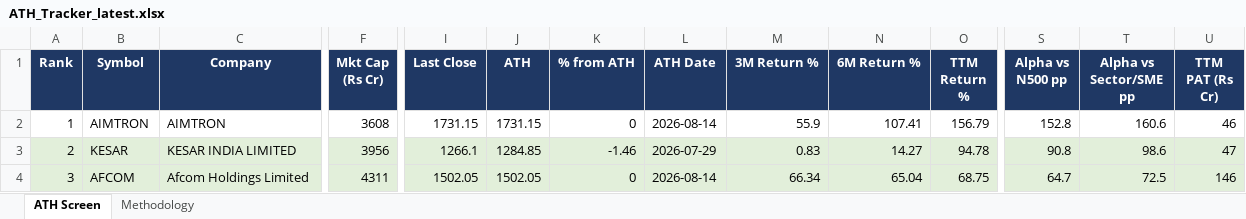
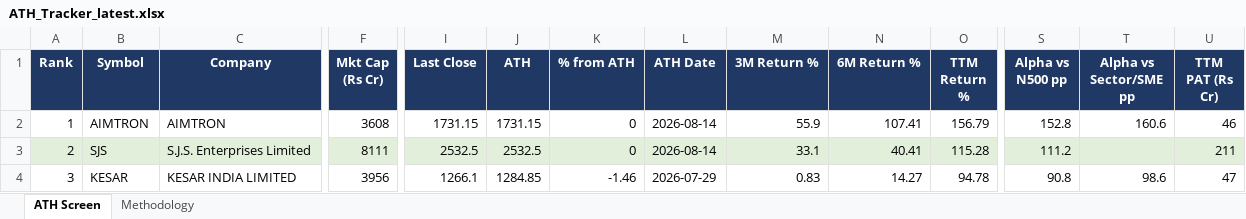
Before and after one commit to TaxPracto/ath-tracker, an Excel workbook: docs/ATH_Tracker_latest.xlsx, sheet ATH Screen, drawn as a sheet; only a part is shown, gaps mark what is left out; values as stored, in another font and other column widths than the file's, no borders; the diff covers the shown part only; the diff names each change by its address in the sheet, - before the commit and + after, or states it on an @@ line.

```diff
--- a/docs/ATH_Tracker_latest.xlsx (sheet ATH Screen)
+++ b/docs/ATH_Tracker_latest.xlsx (sheet ATH Screen)
-B3 (Symbol): KESAR
+B3 (Symbol): SJS
-C3 (Company): KESAR INDIA LIMITED
+C3 (Company): S.J.S. Enterprises Limited
-F3 (Mkt Cap (Rs Cr)): 3956
+F3 (Mkt Cap (Rs Cr)): 8111
-I3 (Last Close): 1266.1
+I3 (Last Close): 2532.5
-J3 (ATH): 1284.85
+J3 (ATH): 2532.5
-K3 (% from ATH): -1.46
+K3 (% from ATH): 0
-L3 (ATH Date): 2026-07-29
+L3 (ATH Date): 2026-08-14
-M3 (3M Return %): 0.83
+M3 (3M Return %): 33.1
-N3 (6M Return %): 14.27
+N3 (6M Return %): 40.41
-O3 (TTM Return %): 94.78
+O3 (TTM Return %): 115.28
-S3 (Alpha vs N500 pp): 90.8
+S3 (Alpha vs N500 pp): 111.2
-T3 (Alpha vs Sector/SME pp): 98.6
+T3 (Alpha vs Sector/SME pp): (empty)
-U3 (TTM PAT (Rs Cr)): 47
+U3 (TTM PAT (Rs Cr)): 211
-A4:U4 fill: #E2EFDA
+A4:U4 fill: none
-B4 (Symbol): AFCOM
+B4 (Symbol): KESAR
-C4 (Company): Afcom Holdings Limited
+C4 (Company): KESAR INDIA LIMITED
-F4 (Mkt Cap (Rs Cr)): 4311
+F4 (Mkt Cap (Rs Cr)): 3956
-I4 (Last Close): 1502.05
+I4 (Last Close): 1266.1
-J4 (ATH): 1502.05
+J4 (ATH): 1284.85
-K4 (% from ATH): 0
+K4 (% from ATH): -1.46
-L4 (ATH Date): 2026-08-14
+L4 (ATH Date): 2026-07-29
-M4 (3M Return %): 66.34
+M4 (3M Return %): 0.83
-N4 (6M Return %): 65.04
+N4 (6M Return %): 14.27
-O4 (TTM Return %): 68.75
+O4 (TTM Return %): 94.78
-S4 (Alpha vs N500 pp): 64.7
+S4 (Alpha vs N500 pp): 90.8
-T4 (Alpha vs Sector/SME pp): 72.5
+T4 (Alpha vs Sector/SME pp): 98.6
-U4 (TTM PAT (Rs Cr)): 146
+U4 (TTM PAT (Rs Cr)): 47
```
Also changed, not shown: 2 added rows, 2 removed rows, 748 edited cells and cell formats elsewhere in this sheet, sheet Methodology, 3 other files.
